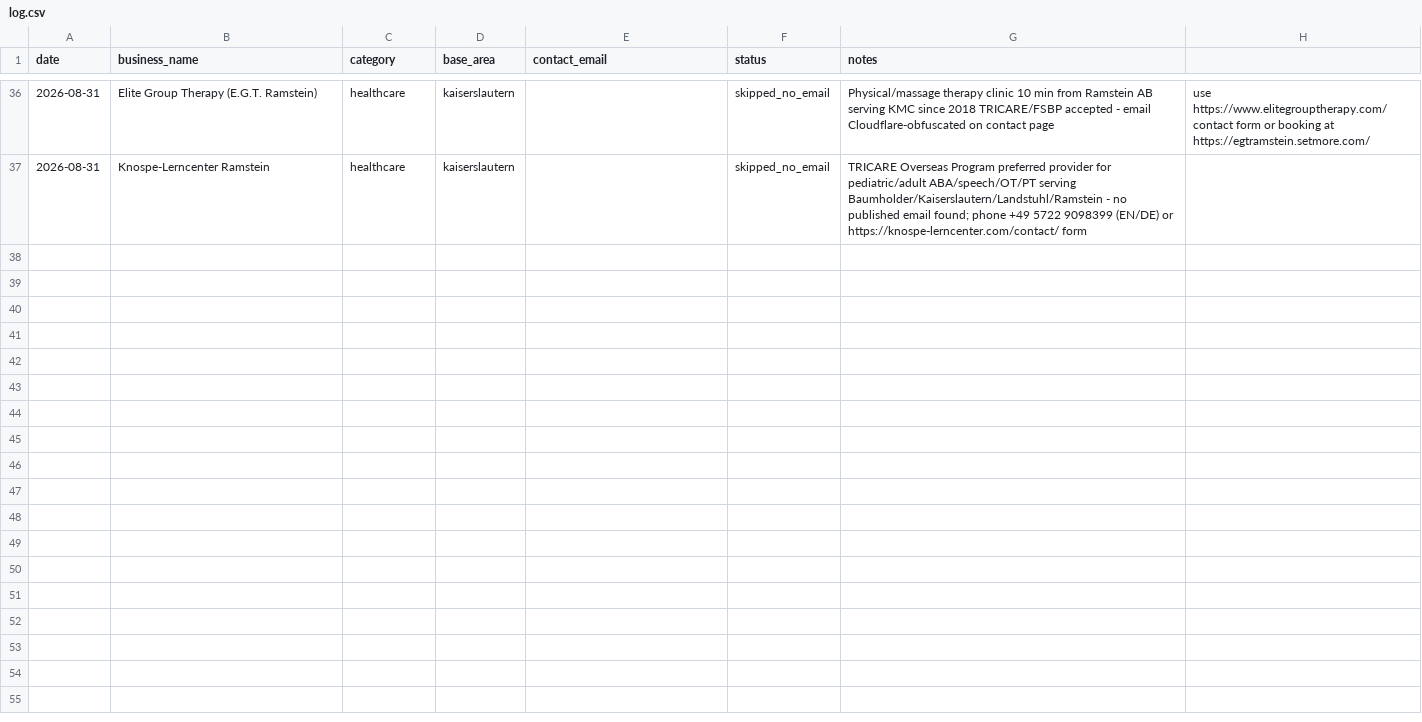
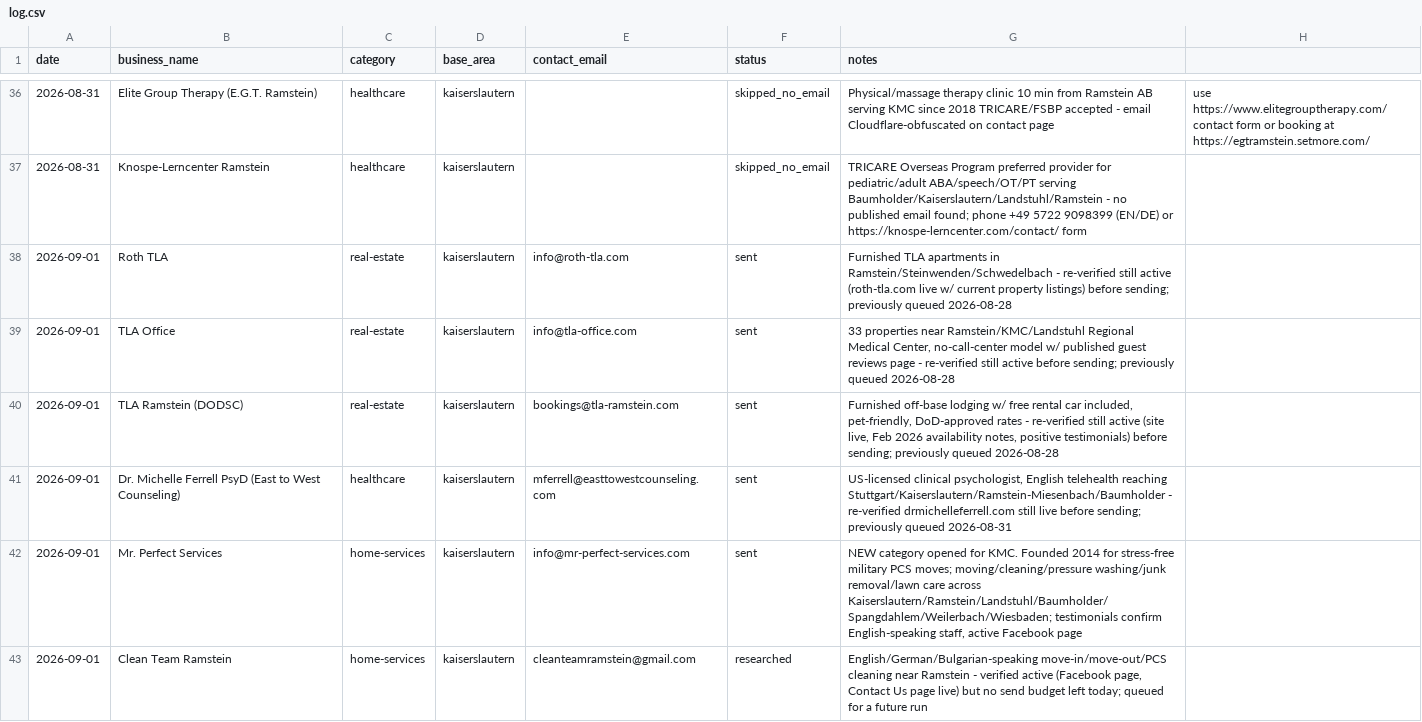
Before and after one commit to TerryL1971/European-Living-Astro, a CSV file: outreach/log.csv, drawn as a sheet; only a part is shown, gaps mark what is left out.

```diff
--- a/outreach/log.csv
+++ b/outreach/log.csv
@@ -37 +37,7 @@ date,business_name,category,base_area,contact_email,status,notes
 2026-08-31,Knospe-Lerncenter Ramstein,healthcare,kaiserslautern,,skipped_no_email,TRICARE Overseas Program preferred provider for pediatric/adult ABA/speech/OT/PT serving Baumholder/Kaiserslautern/Landstuhl/Ramstein - no published email found; phone +49 5722 9098399 (EN/DE) or https://knospe-lerncenter.com/contact/ form
+2026-09-01,Roth TLA,real-estate,kaiserslautern,info@roth-tla.com,sent,"Furnished TLA apartments in Ramstein/Steinwenden/Schwedelbach - re-verified still active (roth-tla.com live w/ current property listings) before sending; previously queued 2026-08-28"
+2026-09-01,TLA Office,real-estate,kaiserslautern,info@tla-office.com,sent,"33 properties near Ramstein/KMC/Landstuhl Regional Medical Center, no-call-center model w/ published guest reviews page - re-verified still active before sending; previously queued 2026-08-28"
+2026-09-01,TLA Ramstein (DODSC),real-estate,kaiserslautern,bookings@tla-ramstein.com,sent,"Furnished off-base lodging w/ free rental car included, pet-friendly, DoD-approved rates - re-verified still active (site live, Feb 2026 availability notes, positive testimonials) before sending; previously queued 2026-08-28"
+2026-09-01,Dr. Michelle Ferrell PsyD (East to West Counseling),healthcare,kaiserslautern,mferrell@easttowestcounseling.com,sent,"US-licensed clinical psychologist, English telehealth reaching Stuttgart/Kaiserslautern/Ramstein-Miesenbach/Baumholder - re-verified drmichelleferrell.com still live before sending; previously queued 2026-08-31"
+2026-09-01,Mr. Perfect Services,home-services,kaiserslautern,info@mr-perfect-services.com,sent,"NEW category opened for KMC. Founded 2014 for stress-free military PCS moves; moving/cleaning/pressure washing/junk removal/lawn care across Kaiserslautern/Ramstein/Landstuhl/Baumholder/Spangdahlem/Weilerbach/Wiesbaden; testimonials confirm English-speaking staff, active Facebook page"
+2026-09-01,Clean Team Ramstein,home-services,kaiserslautern,cleanteamramstein@gmail.com,researched,"English/German/Bulgarian-speaking move-in/move-out/PCS cleaning near Ramstein - verified active (Facebook page, Contact Us page live) but no send budget left today; queued for a future run"
```
Also changed, not shown: outreach/verification-log.csv, 1 other file.
